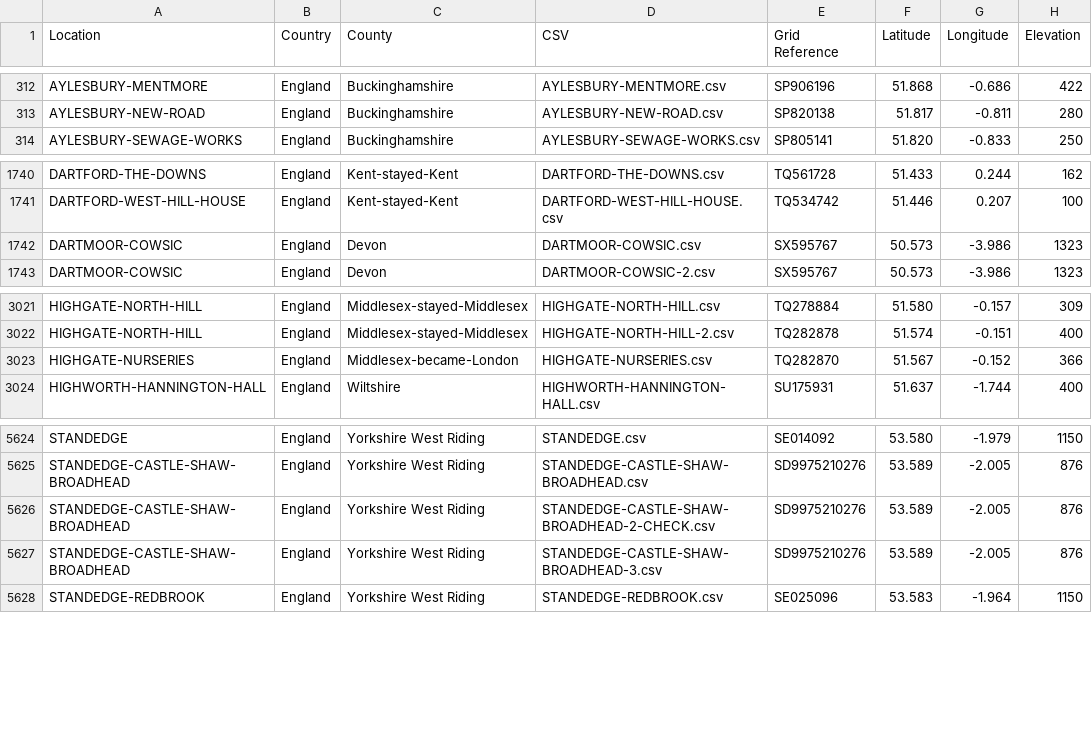
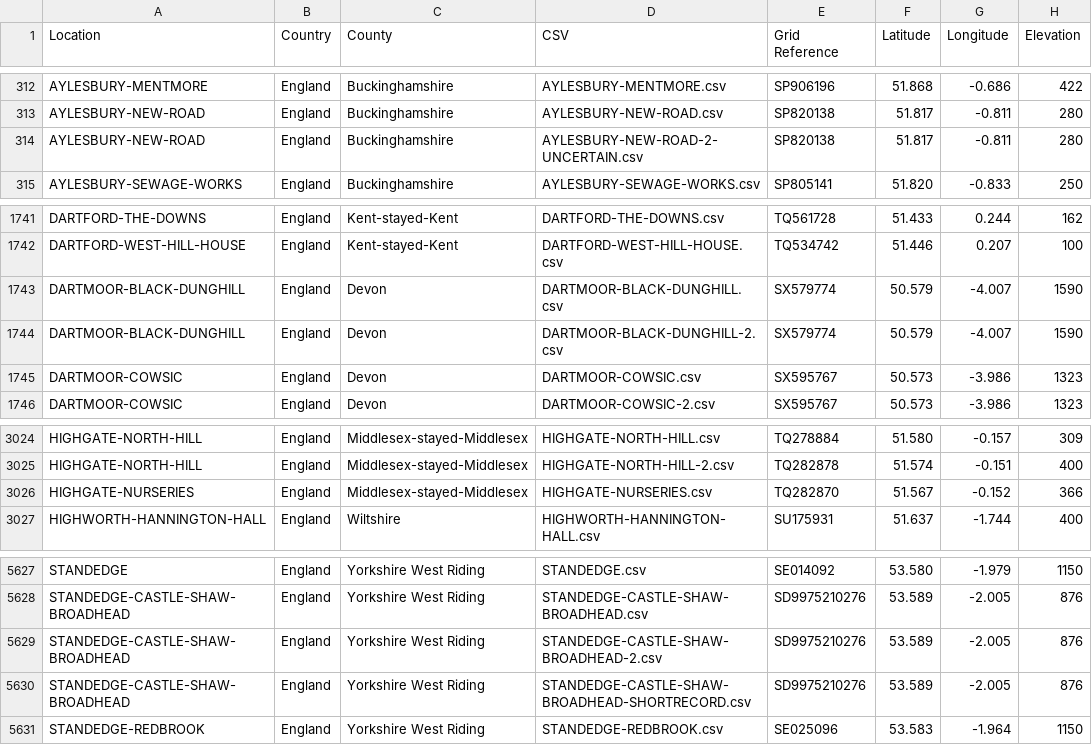
Before and after one commit to rjmeats/BritishRainfall, a CSV file: Locations/Rainfall-Rescue-Grid-Refs.csv, drawn as a sheet; only a part is shown, gaps mark what is left out.

Commit message:
Update locations

```diff
--- a/Locations/Rainfall-Rescue-Grid-Refs.csv
+++ b/Locations/Rainfall-Rescue-Grid-Refs.csv
@@ -313,2 +313,3 @@ AYLESBURY-MENTMORE,England,Buckinghamshire,AYLESBURY-MENTMORE.csv,SP906196,51.86
 AYLESBURY-NEW-ROAD,England,Buckinghamshire,AYLESBURY-NEW-ROAD.csv,SP820138,51.817,-0.811,280
+AYLESBURY-NEW-ROAD,England,Buckinghamshire,AYLESBURY-NEW-ROAD-2-UNCERTAIN.csv,SP820138,51.817,-0.811,280
 AYLESBURY-SEWAGE-WORKS,England,Buckinghamshire,AYLESBURY-SEWAGE-WORKS.csv,SP805141,51.820,-0.833,250
@@ -1741,2 +1742,4 @@ DARTFORD-THE-DOWNS,England,Kent-stayed-Kent,DARTFORD-THE-DOWNS.csv,TQ561728,51.4
 DARTFORD-WEST-HILL-HOUSE,England,Kent-stayed-Kent,DARTFORD-WEST-HILL-HOUSE.csv,TQ534742,51.446,0.207,100
+DARTMOOR-BLACK-DUNGHILL,England,Devon,DARTMOOR-BLACK-DUNGHILL.csv,SX579774,50.579,-4.007,1590
+DARTMOOR-BLACK-DUNGHILL,England,Devon,DARTMOOR-BLACK-DUNGHILL-2.csv,SX579774,50.579,-4.007,1590
 DARTMOOR-COWSIC,England,Devon,DARTMOOR-COWSIC.csv,SX595767,50.573,-3.986,1323
@@ -3022,3 +3025,3 @@ HIGHGATE-NORTH-HILL,England,Middlesex-stayed-Middlesex,HIGHGATE-NORTH-HILL.csv,T
 HIGHGATE-NORTH-HILL,England,Middlesex-stayed-Middlesex,HIGHGATE-NORTH-HILL-2.csv,TQ282878,51.574,-0.151,400
-HIGHGATE-NURSERIES,England,Middlesex-became-London,HIGHGATE-NURSERIES.csv,TQ282870,51.567,-0.152,366
+HIGHGATE-NURSERIES,England,Middlesex-stayed-Middlesex,HIGHGATE-NURSERIES.csv,TQ282870,51.567,-0.152,366
 HIGHWORTH-HANNINGTON-HALL,England,Wiltshire,HIGHWORTH-HANNINGTON-HALL.csv,SU175931,51.637,-1.744,400
@@ -5625,4 +5628,4 @@ STANDEDGE,England,Yorkshire West Riding,STANDEDGE.csv,SE014092,53.580,-1.979,115
 STANDEDGE-CASTLE-SHAW-BROADHEAD,England,Yorkshire West Riding,STANDEDGE-CASTLE-SHAW-BROADHEAD.csv,SD9975210276,53.589,-2.005,876
-STANDEDGE-CASTLE-SHAW-BROADHEAD,England,Yorkshire West Riding,STANDEDGE-CASTLE-SHAW-BROADHEAD-2-CHECK.csv,SD9975210276,53.589,-2.005,876
-STANDEDGE-CASTLE-SHAW-BROADHEAD,England,Yorkshire West Riding,STANDEDGE-CASTLE-SHAW-BROADHEAD-3.csv,SD9975210276,53.589,-2.005,876
+STANDEDGE-CASTLE-SHAW-BROADHEAD,England,Yorkshire West Riding,STANDEDGE-CASTLE-SHAW-BROADHEAD-2.csv,SD9975210276,53.589,-2.005,876
+STANDEDGE-CASTLE-SHAW-BROADHEAD,England,Yorkshire West Riding,STANDEDGE-CASTLE-SHAW-BROADHEAD-SHORTRECORD.csv,SD9975210276,53.589,-2.005,876
 STANDEDGE-REDBROOK,England,Yorkshire West Riding,STANDEDGE-REDBROOK.csv,SE025096,53.583,-1.964,1150
```
Also changed, not shown: 7 other files.
